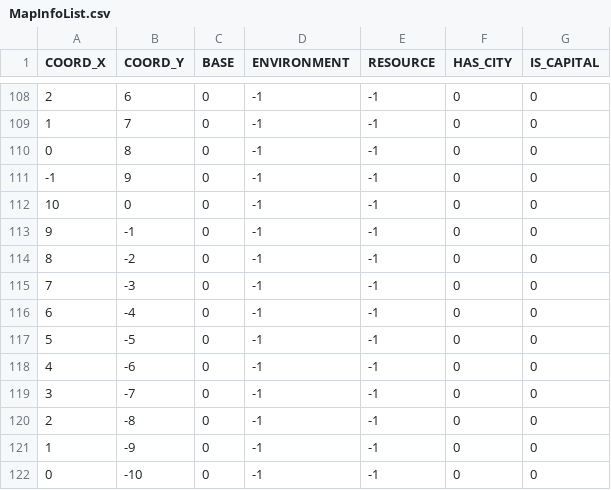
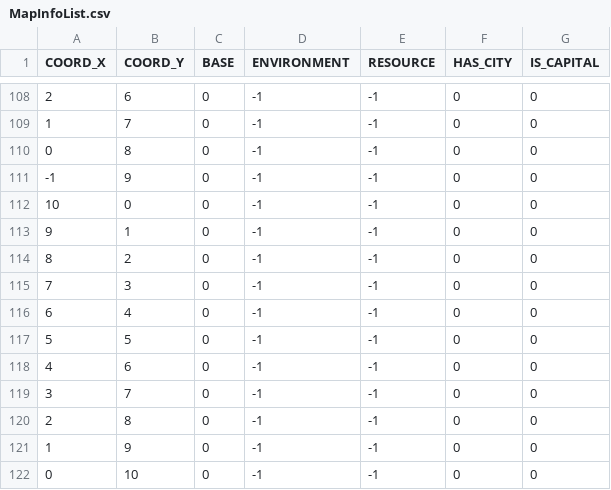
Before and after one commit to HUMANIII/Polytopia, a CSV file: Polytopia-bin/Scripts/MapInfoList.csv, drawn as a sheet; only a part is shown, gaps mark what is left out.

```diff
--- a/Polytopia-bin/Scripts/MapInfoList.csv
+++ b/Polytopia-bin/Scripts/MapInfoList.csv
@@ -112,11 +112,11 @@ COORD_X,COORD_Y,BASE,ENVIRONMENT,RESOURCE,HAS_CITY,IS_CAPITAL
 10,0,0,-1,-1,0,0
-9,-1,0,-1,-1,0,0
-8,-2,0,-1,-1,0,0
-7,-3,0,-1,-1,0,0
-6,-4,0,-1,-1,0,0
-5,-5,0,-1,-1,0,0
-4,-6,0,-1,-1,0,0
-3,-7,0,-1,-1,0,0
-2,-8,0,-1,-1,0,0
-1,-9,0,-1,-1,0,0
-0,-10,0,-1,-1,0,0
+9,1,0,-1,-1,0,0
+8,2,0,-1,-1,0,0
+7,3,0,-1,-1,0,0
+6,4,0,-1,-1,0,0
+5,5,0,-1,-1,0,0
+4,6,0,-1,-1,0,0
+3,7,0,-1,-1,0,0
+2,8,0,-1,-1,0,0
+1,9,0,-1,-1,0,0
+0,10,0,-1,-1,0,0
```
Also changed, not shown: 6 other files.
